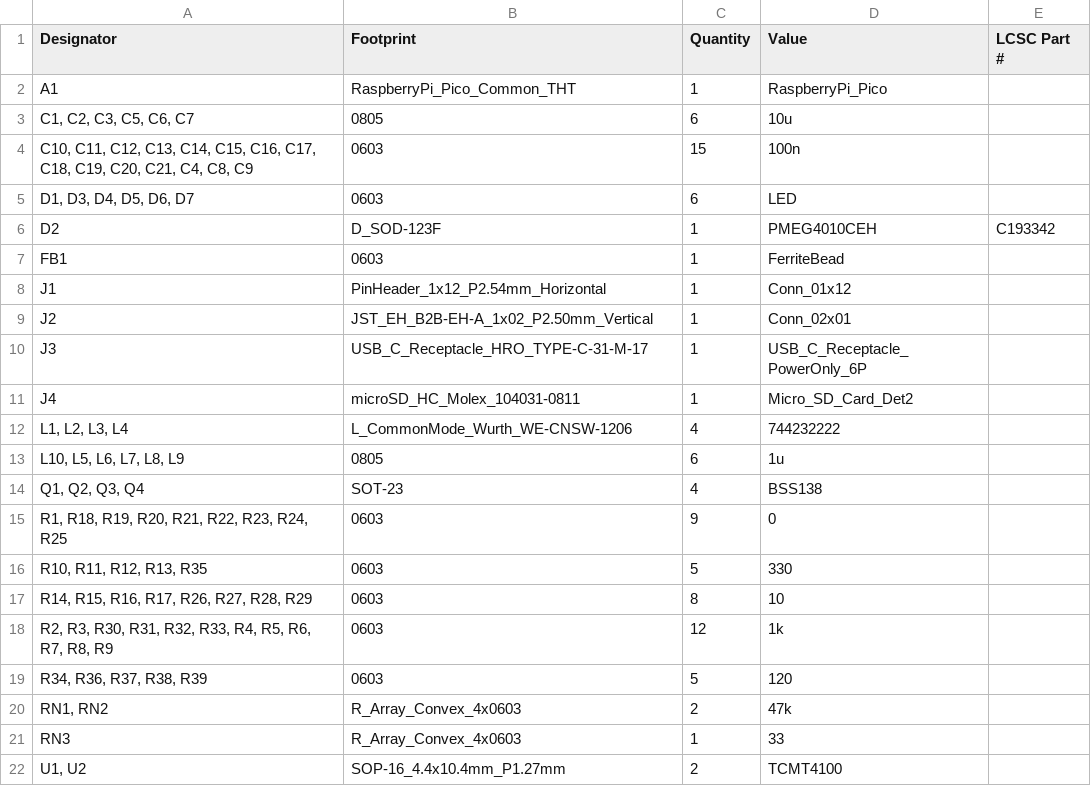
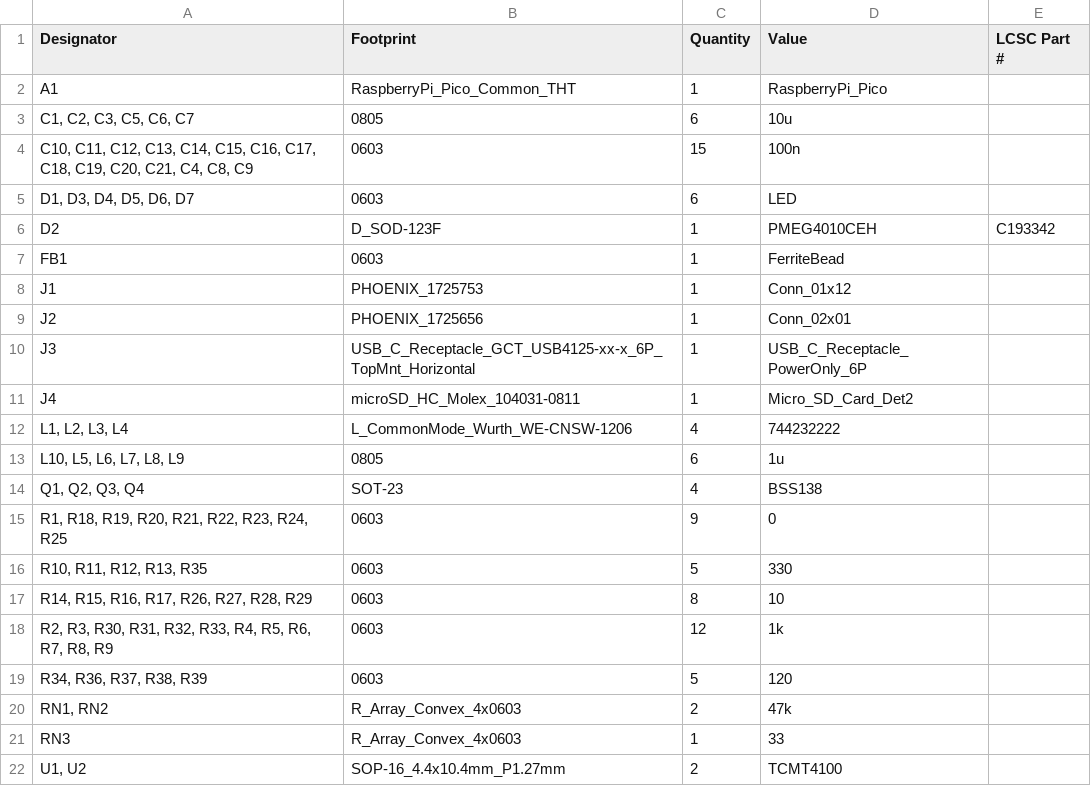
Before and after one commit to alexnaet/LapX, a CSV file: production/bom.csv, drawn as a sheet.

```diff
--- a/production/bom.csv
+++ b/production/bom.csv
@@ -7,5 +7,5 @@ D2,D_SOD-123F,1,PMEG4010CEH,C193342
 FB1,0603,1,FerriteBead,
-J1,PinHeader_1x12_P2.54mm_Horizontal,1,Conn_01x12,
-J2,JST_EH_B2B-EH-A_1x02_P2.50mm_Vertical,1,Conn_02x01,
-J3,USB_C_Receptacle_HRO_TYPE-C-31-M-17,1,USB_C_Receptacle_PowerOnly_6P,
+J1,PHOENIX_1725753,1,Conn_01x12,
+J2,PHOENIX_1725656,1,Conn_02x01,
+J3,USB_C_Receptacle_GCT_USB4125-xx-x_6P_TopMnt_Horizontal,1,USB_C_Receptacle_PowerOnly_6P,
 J4,microSD_HC_Molex_104031-0811,1,Micro_SD_Card_Det2,
```
Also changed, not shown: production/designators.csv, production/positions.csv, 21 other files.
